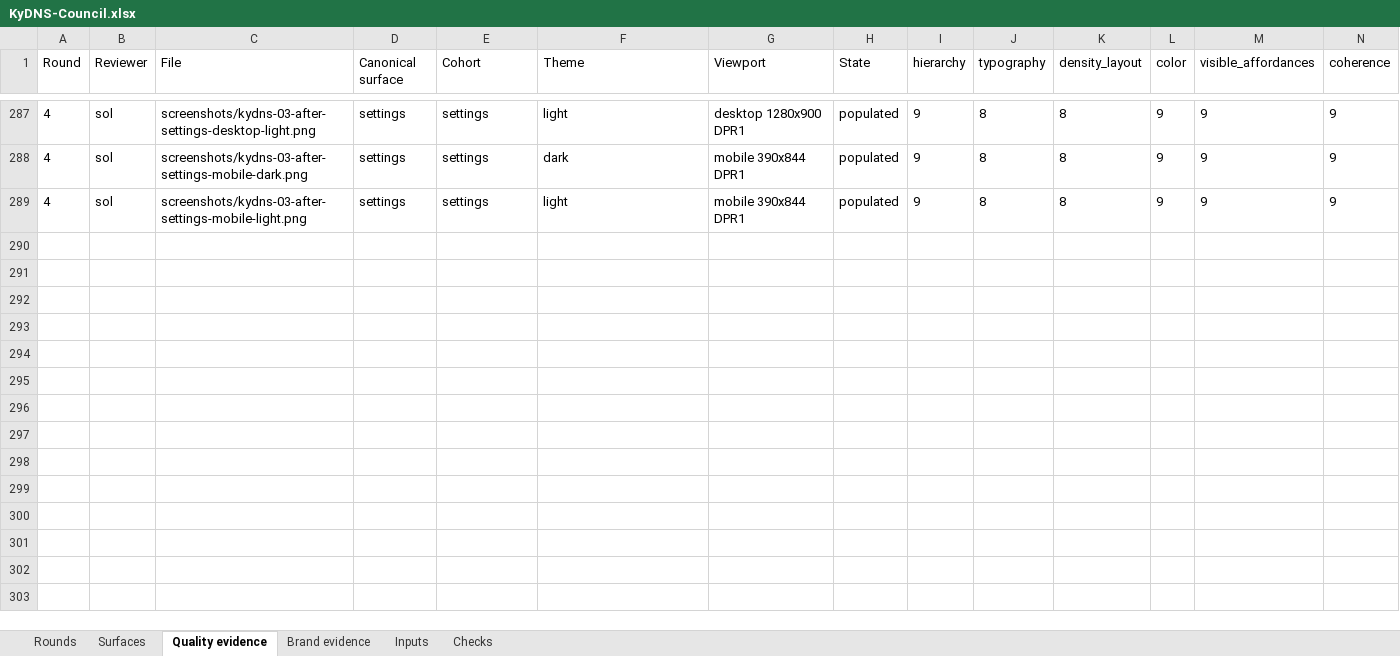
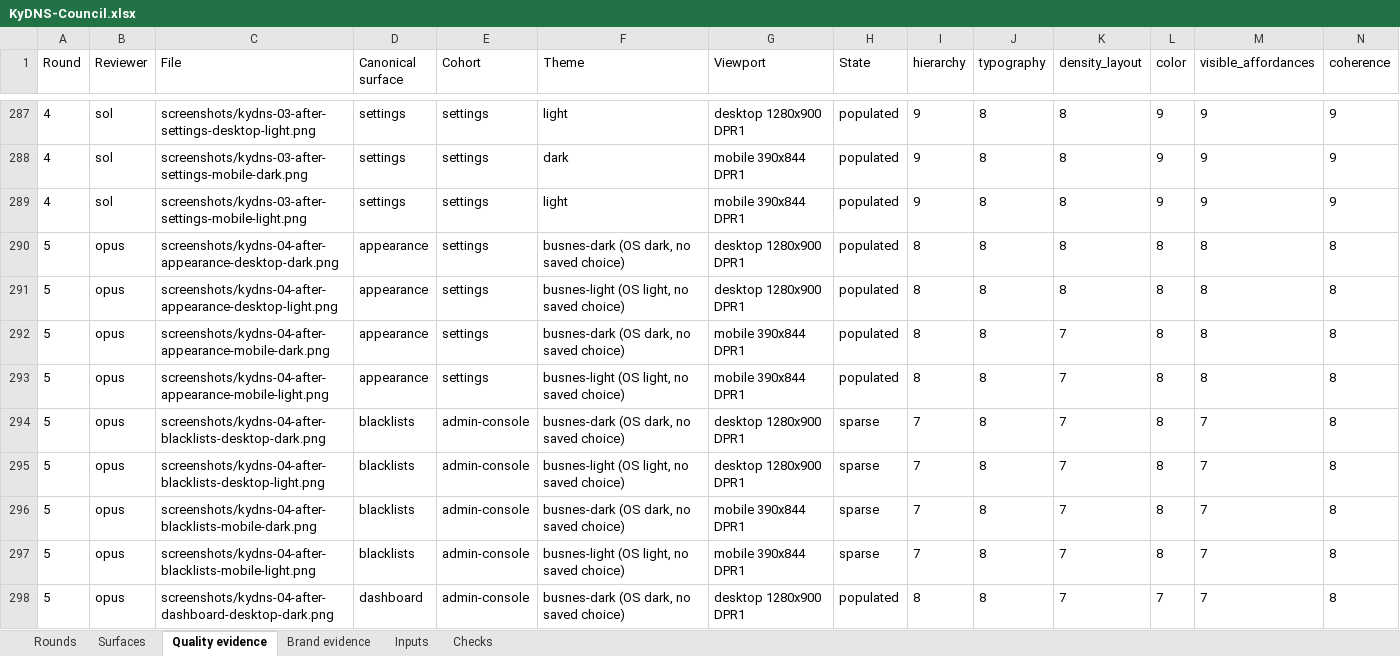
Before and after one commit to Busnes-app/KyDNS-server, an Excel workbook: docs/ui-dns-eight/KyDNS-Council.xlsx, sheet Quality evidence, drawn as a sheet; only a part is shown, gaps mark what is left out; values as stored, in another font and other column widths than the file's, no borders; rows hold the shown columns only; the diff covers the shown part only; the diff names each change by its address in the sheet, - before the commit and + after, or states it on an @@ line.

```diff
--- a/docs/ui-dns-eight/KyDNS-Council.xlsx (sheet Quality evidence)
+++ b/docs/ui-dns-eight/KyDNS-Council.xlsx (sheet Quality evidence)
+row 290: 5 | opus | screenshots/kydns-04-after-appearance-desktop-dark.png | appearance | settings | busnes-dark (OS dark, no saved choice) | desktop 1280x900 DPR1 | populated | 8 | 8 | 8 | 8 | 8 | 8
+row 291: 5 | opus | screenshots/kydns-04-after-appearance-desktop-light.png | appearance | settings | busnes-light (OS light, no saved choice) | desktop 1280x900 DPR1 | populated | 8 | 8 | 8 | 8 | 8 | 8
+row 292: 5 | opus | screenshots/kydns-04-after-appearance-mobile-dark.png | appearance | settings | busnes-dark (OS dark, no saved choice) | mobile 390x844 DPR1 | populated | 8 | 8 | 7 | 8 | 8 | 8
+row 293: 5 | opus | screenshots/kydns-04-after-appearance-mobile-light.png | appearance | settings | busnes-light (OS light, no saved choice) | mobile 390x844 DPR1 | populated | 8 | 8 | 7 | 8 | 8 | 8
+row 294: 5 | opus | screenshots/kydns-04-after-blacklists-desktop-dark.png | blacklists | admin-console | busnes-dark (OS dark, no saved choice) | desktop 1280x900 DPR1 | sparse | 7 | 8 | 7 | 8 | 7 | 8
+row 295: 5 | opus | screenshots/kydns-04-after-blacklists-desktop-light.png | blacklists | admin-console | busnes-light (OS light, no saved choice) | desktop 1280x900 DPR1 | sparse | 7 | 8 | 7 | 8 | 7 | 8
+row 296: 5 | opus | screenshots/kydns-04-after-blacklists-mobile-dark.png | blacklists | admin-console | busnes-dark (OS dark, no saved choice) | mobile 390x844 DPR1 | sparse | 7 | 8 | 7 | 8 | 7 | 8
+row 297: 5 | opus | screenshots/kydns-04-after-blacklists-mobile-light.png | blacklists | admin-console | busnes-light (OS light, no saved choice) | mobile 390x844 DPR1 | sparse | 7 | 8 | 7 | 8 | 7 | 8
+row 298: 5 | opus | screenshots/kydns-04-after-dashboard-desktop-dark.png | dashboard | admin-console | busnes-dark (OS dark, no saved choice) | desktop 1280x900 DPR1 | populated | 8 | 8 | 7 | 7 | 7 | 8
```
Also changed, not shown: 63 added rows elsewhere in this sheet, sheet Inputs, sheet Brand evidence, sheet Surfaces, sheet Rounds, sheet Checks, 7 other files.
